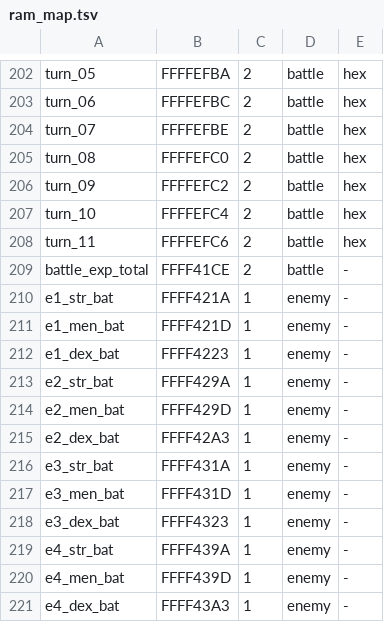
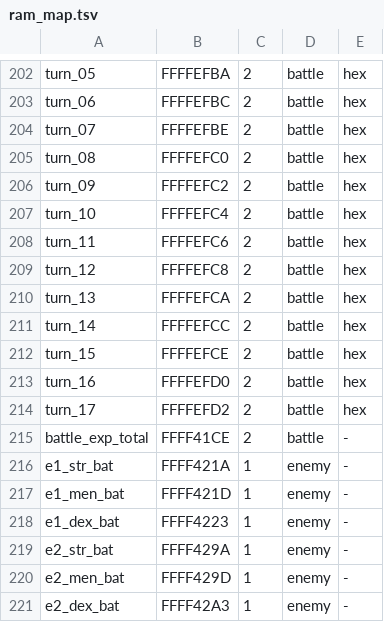
Before and after one commit to TusanHomichi/PSIV, a TSV file: oracle/ram_map.tsv, drawn as a sheet; only a part is shown, gaps mark what is left out; the shorter side is filled out with more unchanged rows; the diff names each change by its address in the sheet, - before the commit and + after, or states it on an @@ line.

Commit message:
ds-lane sw-S1-motavia run-1: Oracle: sweep every Motavia overworld formation

```diff
--- a/oracle/ram_map.tsv
+++ b/oracle/ram_map.tsv
+row 209: turn_12 | FFFFEFC8 | 2 | battle | hex
+row 210: turn_13 | FFFFEFCA | 2 | battle | hex
+row 211: turn_14 | FFFFEFCC | 2 | battle | hex
+row 212: turn_15 | FFFFEFCE | 2 | battle | hex
+row 213: turn_16 | FFFFEFD0 | 2 | battle | hex
+row 214: turn_17 | FFFFEFD2 | 2 | battle | hex
```
Also changed, not shown: 31 other files.
